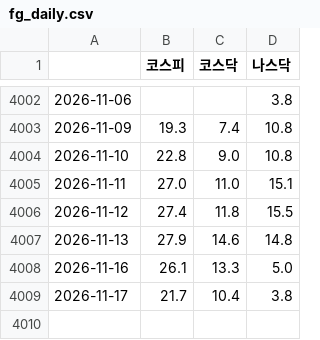
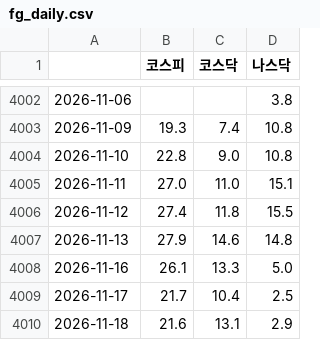
Before and after one commit to JH-src/kr-market-daily, a CSV file: data/fg/fg_daily.csv, drawn as a sheet; only a part is shown, gaps mark what is left out.

```diff
--- a/data/fg/fg_daily.csv
+++ b/data/fg/fg_daily.csv
@@ -4008,2 +4008,3 @@
 2026-11-16,26.1,13.3,5.0
-2026-11-17,21.7,10.4,3.8
+2026-11-17,21.7,10.4,2.5
+2026-11-18,21.6,13.1,2.9
```
Also changed, not shown: data/fg/fg_components.csv, data/fg/us_breadth.csv, 4 other files.
